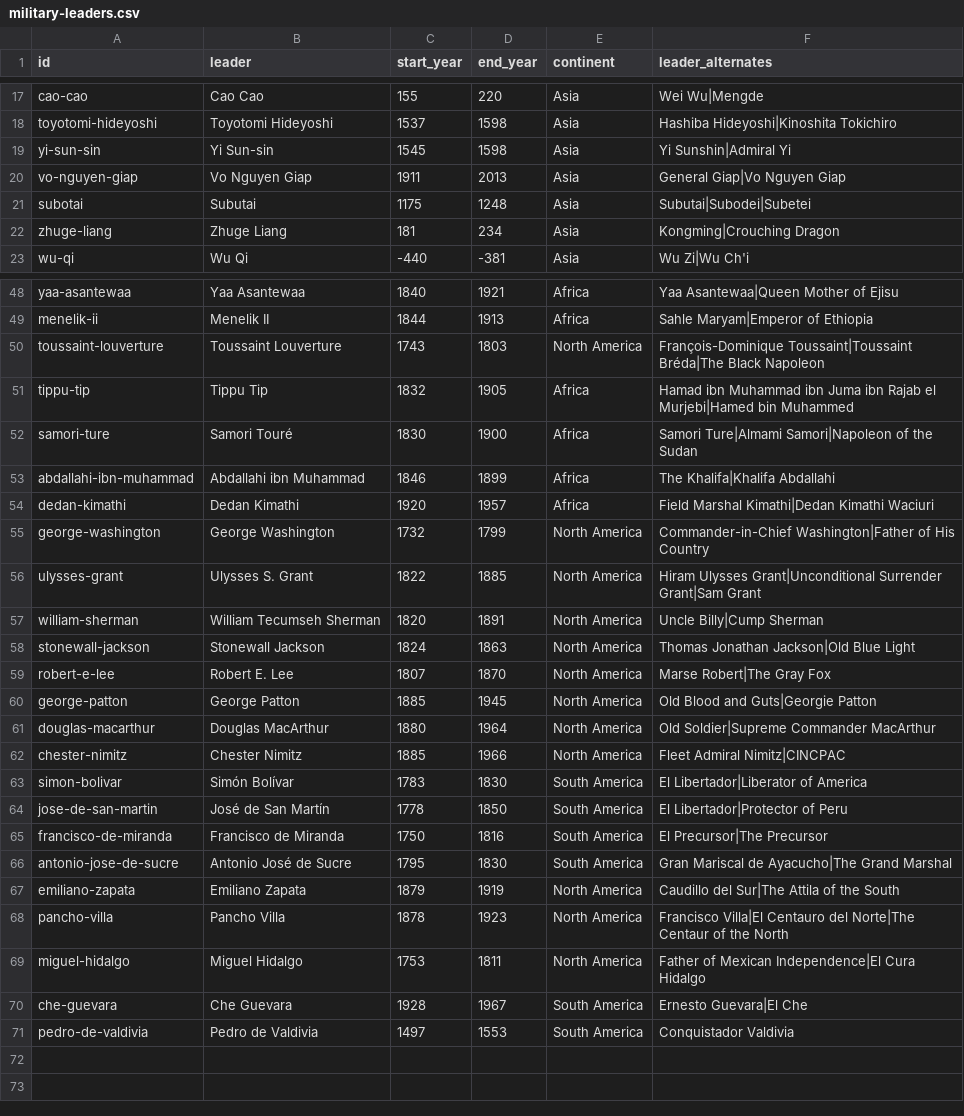
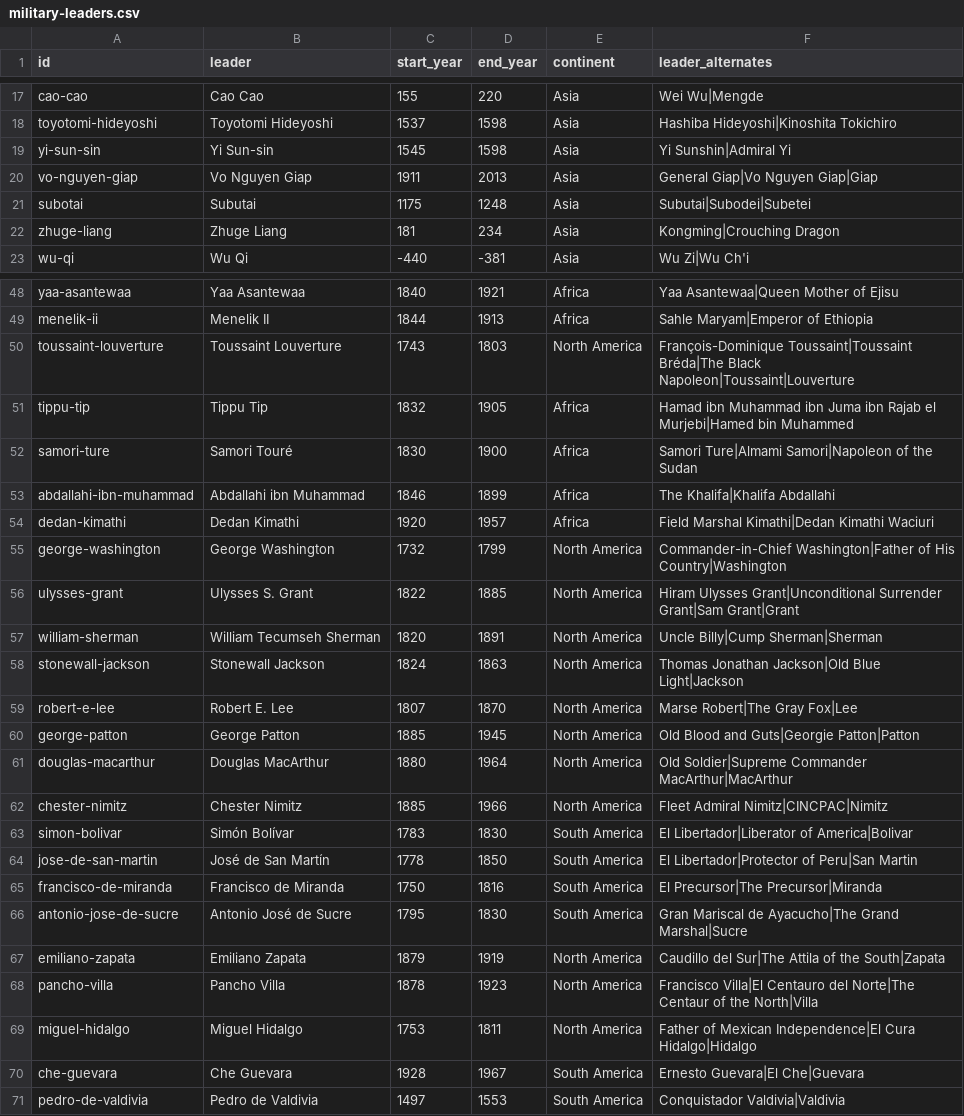
Before and after one commit to angussbj/quiz, a CSV file: public/data/history/leaders/military-leaders.csv, drawn as a sheet; only a part is shown, gaps mark what is left out; the diff covers the shown part only.

```diff
--- a/public/data/history/leaders/military-leaders.csv
+++ b/public/data/history/leaders/military-leaders.csv
@@ -19,3 +19,3 @@ toyotomi-hideyoshi,Toyotomi Hideyoshi,1537,1598,Asia,Hashiba Hideyoshi|Kinoshita
 yi-sun-sin,Yi Sun-sin,1545,1598,Asia,Yi Sunshin|Admiral Yi
-vo-nguyen-giap,Vo Nguyen Giap,1911,2013,Asia,General Giap|Vo Nguyen Giap
+vo-nguyen-giap,Vo Nguyen Giap,1911,2013,Asia,General Giap|Vo Nguyen Giap|Giap
 subotai,Subutai,1175,1248,Asia,Subutai|Subodei|Subetei
@@ -49,3 +49,3 @@ yaa-asantewaa,Yaa Asantewaa,1840,1921,Africa,Yaa Asantewaa|Queen Mother of Ejisu
 menelik-ii,Menelik II,1844,1913,Africa,Sahle Maryam|Emperor of Ethiopia
-toussaint-louverture,Toussaint Louverture,1743,1803,North America,François-Dominique Toussaint|Toussaint Bréda|The Black Napoleon
+toussaint-louverture,Toussaint Louverture,1743,1803,North America,François-Dominique Toussaint|Toussaint Bréda|The Black Napoleon|Toussaint|Louverture
 tippu-tip,Tippu Tip,1832,1905,Africa,Hamad ibn Muhammad ibn Juma ibn Rajab el Murjebi|Hamed bin Muhammed
@@ -54,18 +54,18 @@ abdallahi-ibn-muhammad,Abdallahi ibn Muhammad,1846,1899,Africa,The Khalifa|Khali
 dedan-kimathi,Dedan Kimathi,1920,1957,Africa,Field Marshal Kimathi|Dedan Kimathi Waciuri
-george-washington,George Washington,1732,1799,North America,Commander-in-Chief Washington|Father of His Country
-ulysses-grant,Ulysses S. Grant,1822,1885,North America,Hiram Ulysses Grant|Unconditional Surrender Grant|Sam Grant
-william-sherman,William Tecumseh Sherman,1820,1891,North America,Uncle Billy|Cump Sherman
-stonewall-jackson,Stonewall Jackson,1824,1863,North America,Thomas Jonathan Jackson|Old Blue Light
-robert-e-lee,Robert E. Lee,1807,1870,North America,Marse Robert|The Gray Fox
-george-patton,George Patton,1885,1945,North America,Old Blood and Guts|Georgie Patton
-douglas-macarthur,Douglas MacArthur,1880,1964,North America,Old Soldier|Supreme Commander MacArthur
-chester-nimitz,Chester Nimitz,1885,1966,North America,Fleet Admiral Nimitz|CINCPAC
-simon-bolivar,Simón Bolívar,1783,1830,South America,El Libertador|Liberator of America
-jose-de-san-martin,José de San Martín,1778,1850,South America,El Libertador|Protector of Peru
-francisco-de-miranda,Francisco de Miranda,1750,1816,South America,El Precursor|The Precursor
-antonio-jose-de-sucre,Antonio José de Sucre,1795,1830,South America,Gran Mariscal de Ayacucho|The Grand Marshal
-emiliano-zapata,Emiliano Zapata,1879,1919,North America,Caudillo del Sur|The Attila of the South
-pancho-villa,Pancho Villa,1878,1923,North America,Francisco Villa|El Centauro del Norte|The Centaur of the North
-miguel-hidalgo,Miguel Hidalgo,1753,1811,North America,Father of Mexican Independence|El Cura Hidalgo
-che-guevara,Che Guevara,1928,1967,South America,Ernesto Guevara|El Che
-pedro-de-valdivia,Pedro de Valdivia,1497,1553,South America,Conquistador Valdivia
+george-washington,George Washington,1732,1799,North America,Commander-in-Chief Washington|Father of His Country|Washington
+ulysses-grant,Ulysses S. Grant,1822,1885,North America,Hiram Ulysses Grant|Unconditional Surrender Grant|Sam Grant|Grant
+william-sherman,William Tecumseh Sherman,1820,1891,North America,Uncle Billy|Cump Sherman|Sherman
+stonewall-jackson,Stonewall Jackson,1824,1863,North America,Thomas Jonathan Jackson|Old Blue Light|Jackson
+robert-e-lee,Robert E. Lee,1807,1870,North America,Marse Robert|The Gray Fox|Lee
+george-patton,George Patton,1885,1945,North America,Old Blood and Guts|Georgie Patton|Patton
+douglas-macarthur,Douglas MacArthur,1880,1964,North America,Old Soldier|Supreme Commander MacArthur|MacArthur
+chester-nimitz,Chester Nimitz,1885,1966,North America,Fleet Admiral Nimitz|CINCPAC|Nimitz
+simon-bolivar,Simón Bolívar,1783,1830,South America,El Libertador|Liberator of America|Bolivar
+jose-de-san-martin,José de San Martín,1778,1850,South America,El Libertador|Protector of Peru|San Martin
+francisco-de-miranda,Francisco de Miranda,1750,1816,South America,El Precursor|The Precursor|Miranda
+antonio-jose-de-sucre,Antonio José de Sucre,1795,1830,South America,Gran Mariscal de Ayacucho|The Grand Marshal|Sucre
+emiliano-zapata,Emiliano Zapata,1879,1919,North America,Caudillo del Sur|The Attila of the South|Zapata
+pancho-villa,Pancho Villa,1878,1923,North America,Francisco Villa|El Centauro del Norte|The Centaur of the North|Villa
+miguel-hidalgo,Miguel Hidalgo,1753,1811,North America,Father of Mexican Independence|El Cura Hidalgo|Hidalgo
+che-guevara,Che Guevara,1928,1967,South America,Ernesto Guevara|El Che|Guevara
+pedro-de-valdivia,Pedro de Valdivia,1497,1553,South America,Conquistador Valdivia|Valdivia
```
Also changed, not shown: 9 edited cells elsewhere in this file, public/data/history/ancient/roman-emperors.csv, public/data/history/leaders/political-leaders.csv, 3 other files.
